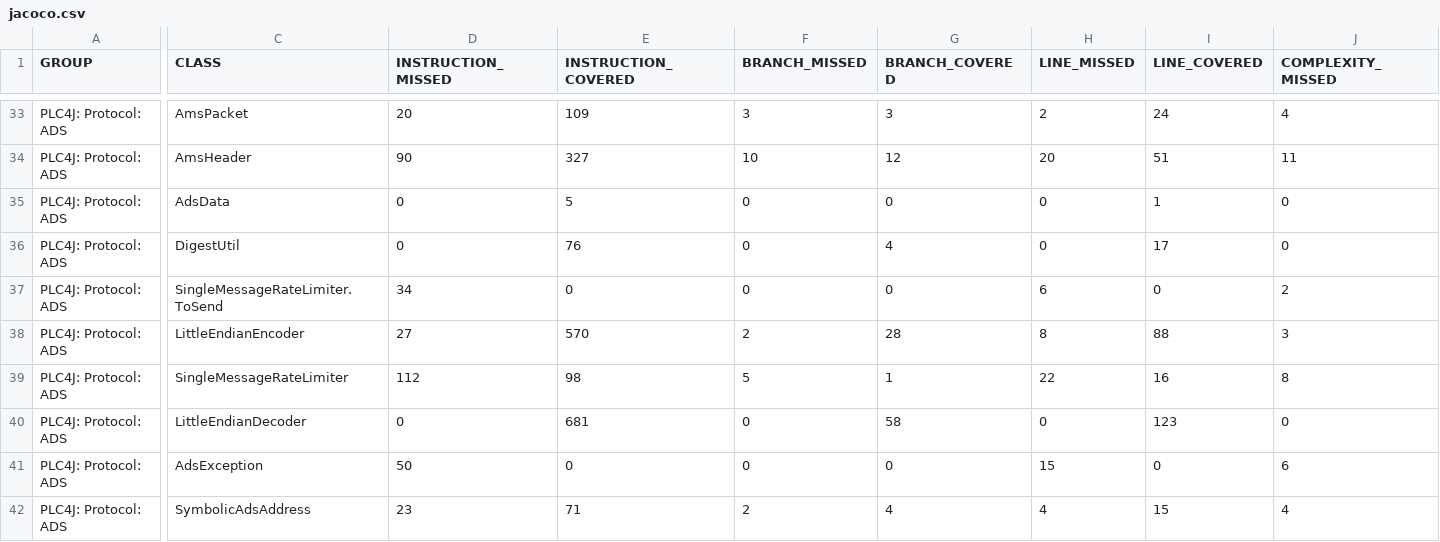
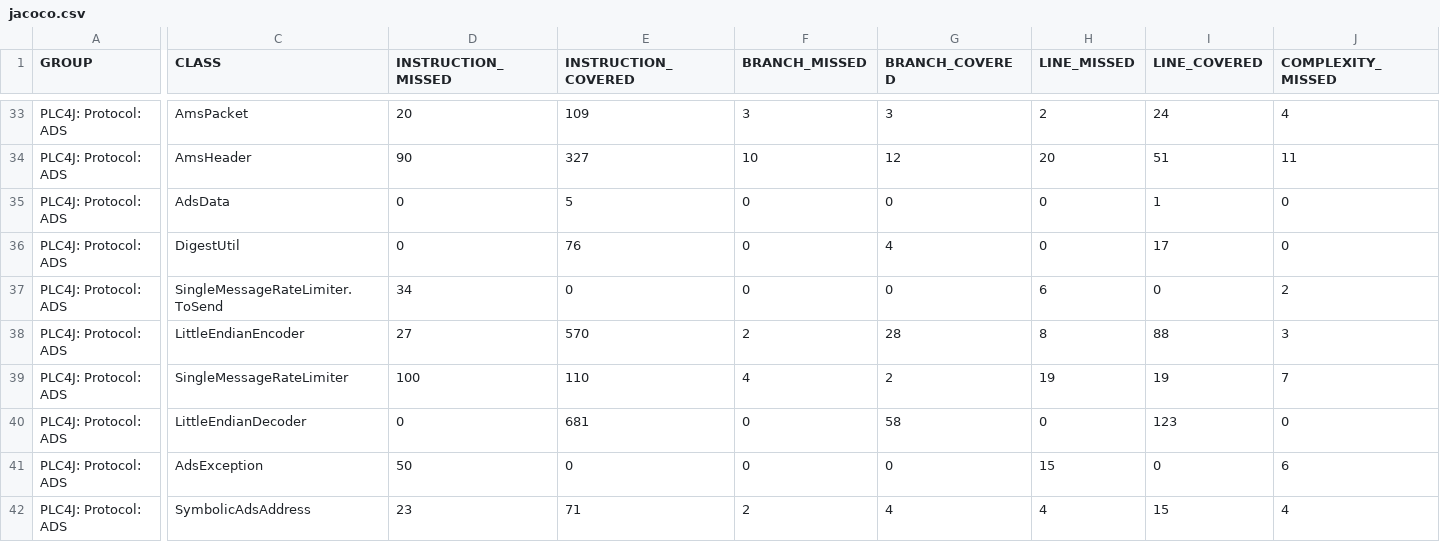
Before and after one commit to zjlhxq/plc4x, a CSV file: plc4j/plc4j-protocols/plc4j-protocol-ads/jacoco/jacoco.csv, drawn as a sheet; only a part is shown, gaps mark what is left out; the diff covers the shown part only; the diff names each change by its address in the sheet, - before the commit and + after, or states it on an @@ line.

```diff
--- a/plc4j/plc4j-protocols/plc4j-protocol-ads/jacoco/jacoco.csv
+++ b/plc4j/plc4j-protocols/plc4j-protocol-ads/jacoco/jacoco.csv
-D39 (INSTRUCTION_MISSED): 112
+D39 (INSTRUCTION_MISSED): 100
-E39 (INSTRUCTION_COVERED): 98
+E39 (INSTRUCTION_COVERED): 110
-F39 (BRANCH_MISSED): 5
+F39 (BRANCH_MISSED): 4
-G39 (BRANCH_COVERED): 1
+G39 (BRANCH_COVERED): 2
-H39 (LINE_MISSED): 22
+H39 (LINE_MISSED): 19
-I39 (LINE_COVERED): 16
+I39 (LINE_COVERED): 19
-J39 (COMPLEXITY_MISSED): 8
+J39 (COMPLEXITY_MISSED): 7
```
Also changed, not shown: 3 edited cells elsewhere in this file, 42 other files.
